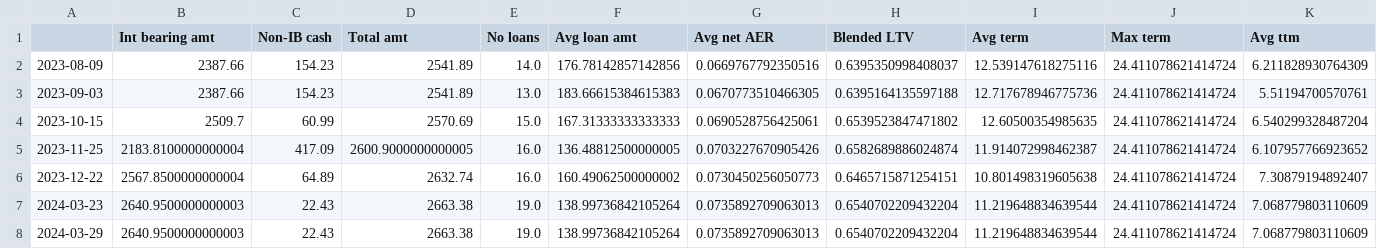
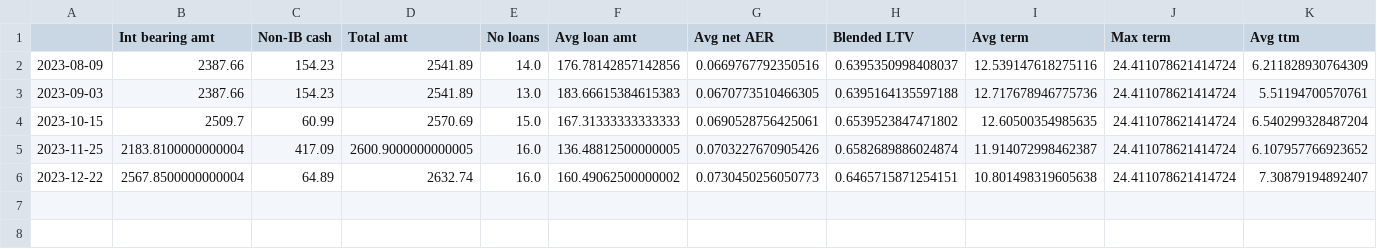
Before and after one commit to sijfish/p2panalytics, a CSV file: data/invest_fund_history.csv, drawn as a sheet; only a part is shown; rows hold the shown columns only; the diff names each change by its address in the sheet, - before the commit and + after, or states it on an @@ line.

```diff
--- a/data/invest_fund_history.csv
+++ b/data/invest_fund_history.csv
-row 7: 2024-03-23 | 2640.9500000000003 | 22.43 | 2663.38 | 19.0 | 138.99736842105264 | 0.0735892709063013 | 0.6540702209432204 | 11.219648834639544 | 24.411078621414724 | 7.068779803110609
-row 8: 2024-03-29 | 2640.9500000000003 | 22.43 | 2663.38 | 19.0 | 138.99736842105264 | 0.0735892709063013 | 0.6540702209432204 | 11.219648834639544 | 24.411078621414724 | 7.068779803110609
```
Also changed, not shown: data/assetz_capital_history.csv, data/portfolio_history.csv, 2 other files.
